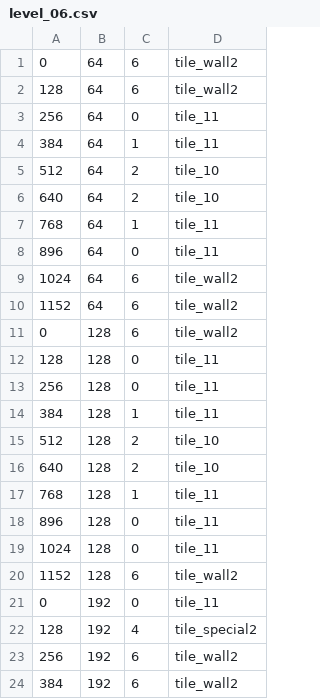
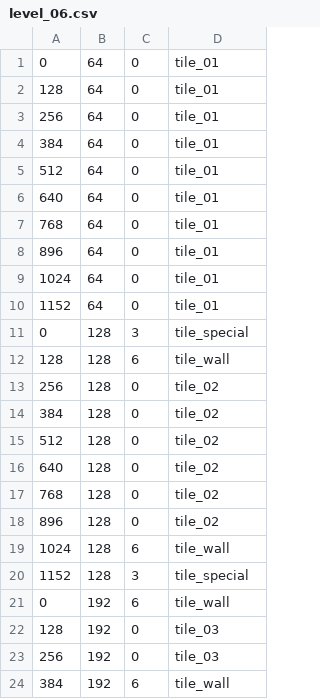
Before and after one commit to woods51/SFML-Atari, a CSV file: Breakout Game/BreakoutLevels/level_06.csv, drawn as a sheet; only a part is shown; the diff covers the shown part only.

```diff
--- a/Breakout Game/BreakoutLevels/level_06.csv
+++ b/Breakout Game/BreakoutLevels/level_06.csv
@@ -1,24 +1,24 @@
-0,64,6,tile_wall2
-128,64,6,tile_wall2
-256,64,0,tile_11
-384,64,1,tile_11
-512,64,2,tile_10
-640,64,2,tile_10
-768,64,1,tile_11
-896,64,0,tile_11
-1024,64,6,tile_wall2
-1152,64,6,tile_wall2
-0,128,6,tile_wall2
-128,128,0,tile_11
-256,128,0,tile_11
-384,128,1,tile_11
-512,128,2,tile_10
-640,128,2,tile_10
-768,128,1,tile_11
-896,128,0,tile_11
-1024,128,0,tile_11
-1152,128,6,tile_wall2
-0,192,0,tile_11
-128,192,4,tile_special2
-256,192,6,tile_wall2
-384,192,6,tile_wall2
+0,64,0,tile_01
+128,64,0,tile_01
+256,64,0,tile_01
+384,64,0,tile_01
+512,64,0,tile_01
+640,64,0,tile_01
+768,64,0,tile_01
+896,64,0,tile_01
+1024,64,0,tile_01
+1152,64,0,tile_01
+0,128,3,tile_special
+128,128,6,tile_wall
+256,128,0,tile_02
+384,128,0,tile_02
+512,128,0,tile_02
+640,128,0,tile_02
+768,128,0,tile_02
+896,128,0,tile_02
+1024,128,6,tile_wall
+1152,128,3,tile_special
+0,192,6,tile_wall
+128,192,0,tile_03
+256,192,0,tile_03
+384,192,6,tile_wall
```
Also changed, not shown: 39 edited cells elsewhere in this file, Breakout Game/BreakoutLevels/level_05.csv, 24 other files.
